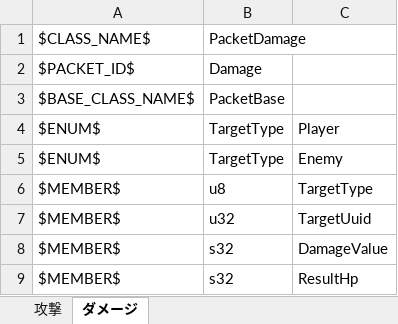
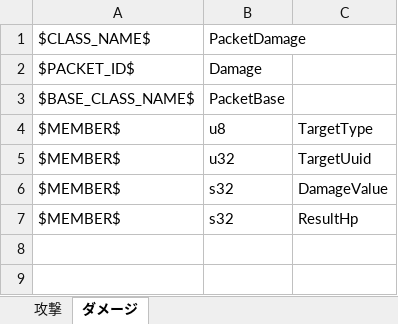
Before and after one commit to YanaPIIDXer/AnpanMMO, an Excel workbook: Packet/PacketData/Battle.xlsx, sheet ダメージ, drawn as a sheet; values as stored, in another font and other column widths than the file's, no borders; the diff names each change by its address in the sheet, - before the commit and + after, or states it on an @@ line.

```diff
--- a/Packet/PacketData/Battle.xlsx (sheet ダメージ)
+++ b/Packet/PacketData/Battle.xlsx (sheet ダメージ)
-row 4: $ENUM$ | TargetType | Player
-row 5: $ENUM$ | TargetType | Enemy
```
Also changed, not shown: 7 other files.
